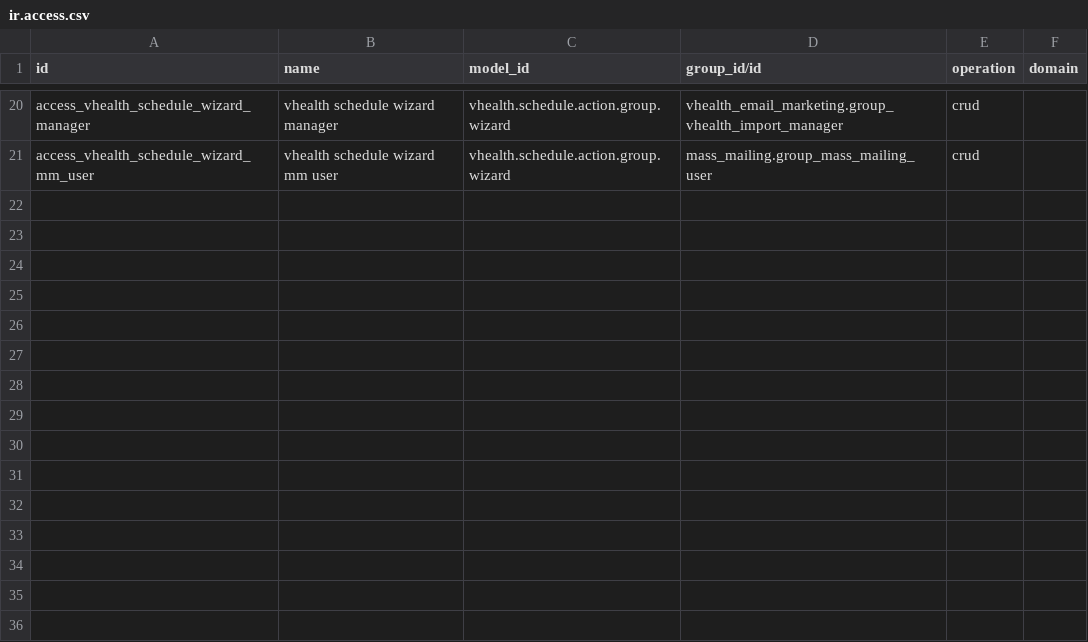
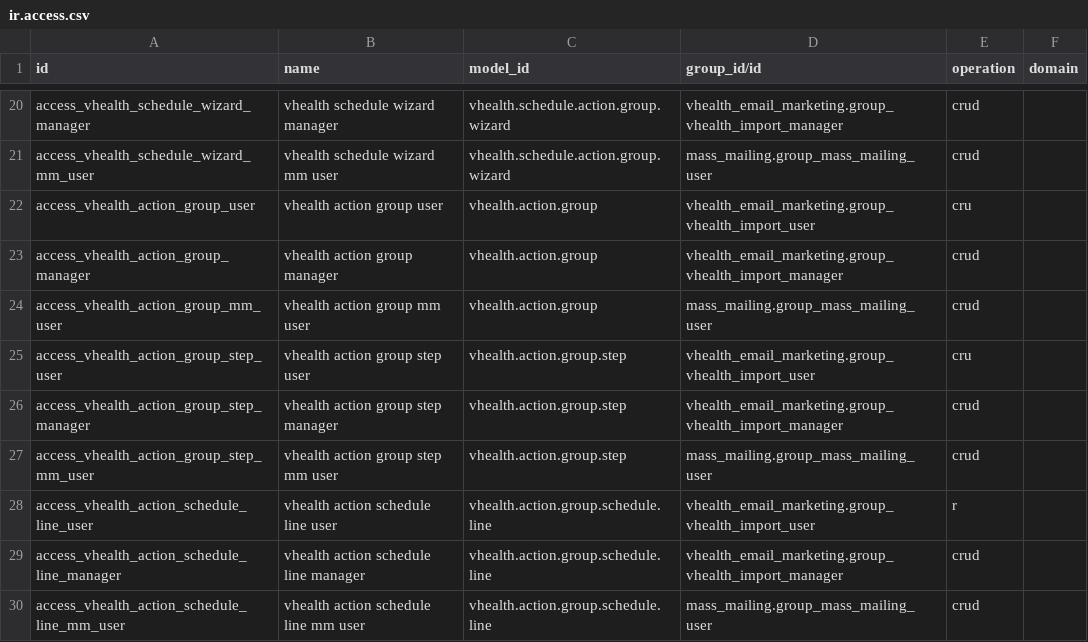
Before and after one commit to PipelineProduction/teladoc, a CSV file: custom_addons/vhealth_email_marketing/security/ir.access.csv, drawn as a sheet; only a part is shown, gaps mark what is left out.

Commit message:
feat(action_group): add configurable SharpSpring-style Action Groups master setup

```diff
--- a/custom_addons/vhealth_email_marketing/security/ir.access.csv
+++ b/custom_addons/vhealth_email_marketing/security/ir.access.csv
@@ -21 +21,10 @@ access_vhealth_schedule_wizard_manager,vhealth schedule wizard manager,vhealth.s
 access_vhealth_schedule_wizard_mm_user,vhealth schedule wizard mm user,vhealth.schedule.action.group.wizard,mass_mailing.group_mass_mailing_user,crud,
+access_vhealth_action_group_user,vhealth action group user,vhealth.action.group,vhealth_email_marketing.group_vhealth_import_user,cru,
+access_vhealth_action_group_manager,vhealth action group manager,vhealth.action.group,vhealth_email_marketing.group_vhealth_import_manager,crud,
+access_vhealth_action_group_mm_user,vhealth action group mm user,vhealth.action.group,mass_mailing.group_mass_mailing_user,crud,
+access_vhealth_action_group_step_user,vhealth action group step user,vhealth.action.group.step,vhealth_email_marketing.group_vhealth_import_user,cru,
+access_vhealth_action_group_step_manager,vhealth action group step manager,vhealth.action.group.step,vhealth_email_marketing.group_vhealth_import_manager,crud,
+access_vhealth_action_group_step_mm_user,vhealth action group step mm user,vhealth.action.group.step,mass_mailing.group_mass_mailing_user,crud,
+access_vhealth_action_schedule_line_user,vhealth action schedule line user,vhealth.action.group.schedule.line,vhealth_email_marketing.group_vhealth_import_user,r,
+access_vhealth_action_schedule_line_manager,vhealth action schedule line manager,vhealth.action.group.schedule.line,vhealth_email_marketing.group_vhealth_import_manager,crud,
+access_vhealth_action_schedule_line_mm_user,vhealth action schedule line mm user,vhealth.action.group.schedule.line,mass_mailing.group_mass_mailing_user,crud,
```
Also changed, not shown: 12 other files.
